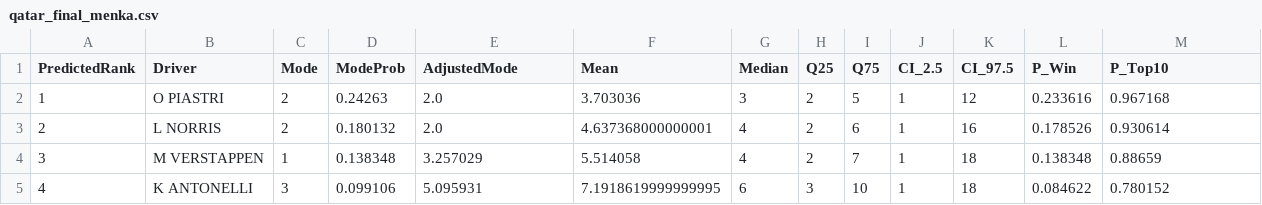
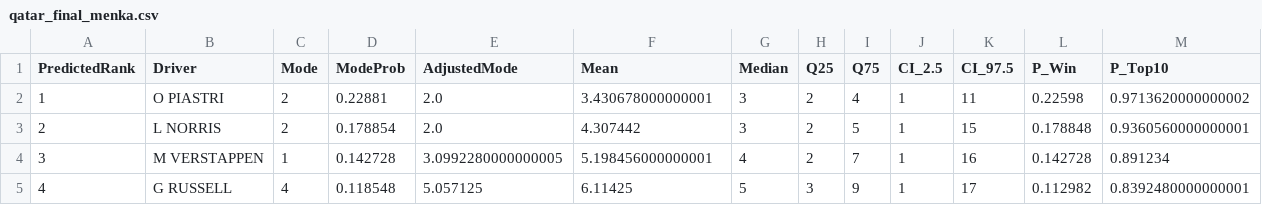
Before and after one commit to dataSciF/6105DataSci, a CSV file: data/qatar_final_menka.csv, drawn as a sheet; only a part is shown; the diff covers the shown part only.

```diff
--- a/data/qatar_final_menka.csv
+++ b/data/qatar_final_menka.csv
@@ -1,5 +1,5 @@
 PredictedRank,Driver,Mode,ModeProb,AdjustedMode,Mean,Median,Q25,Q75,CI_2.5,CI_97.5,P_Win,P_Top10
-1,O PIASTRI,2,0.24263,2.0,3.703036,3,2,5,1,12,0.233616,0.967168
-2,L NORRIS,2,0.180132,2.0,4.637368000000001,4,2,6,1,16,0.178526,0.930614
-3,M VERSTAPPEN,1,0.138348,3.257029,5.514058,4,2,7,1,18,0.138348,0.88659
-4,K ANTONELLI,3,0.099106,5.095931,7.1918619999999995,6,3,10,1,18,0.084622,0.780152
+1,O PIASTRI,2,0.22881,2.0,3.430678000000001,3,2,4,1,11,0.22598,0.9713620000000002
+2,L NORRIS,2,0.178854,2.0,4.307442,3,2,5,1,15,0.178848,0.9360560000000001
+3,M VERSTAPPEN,1,0.142728,3.0992280000000005,5.198456000000001,4,2,7,1,16,0.142728,0.891234
+4,G RUSSELL,4,0.118548,5.057125,6.11425,5,3,9,1,17,0.112982,0.8392480000000001
```
Also changed, not shown: 122 edited cells elsewhere in this file, data/qatar_predict.csv, data/qatar_predict_menka.csv, 11 other files.
